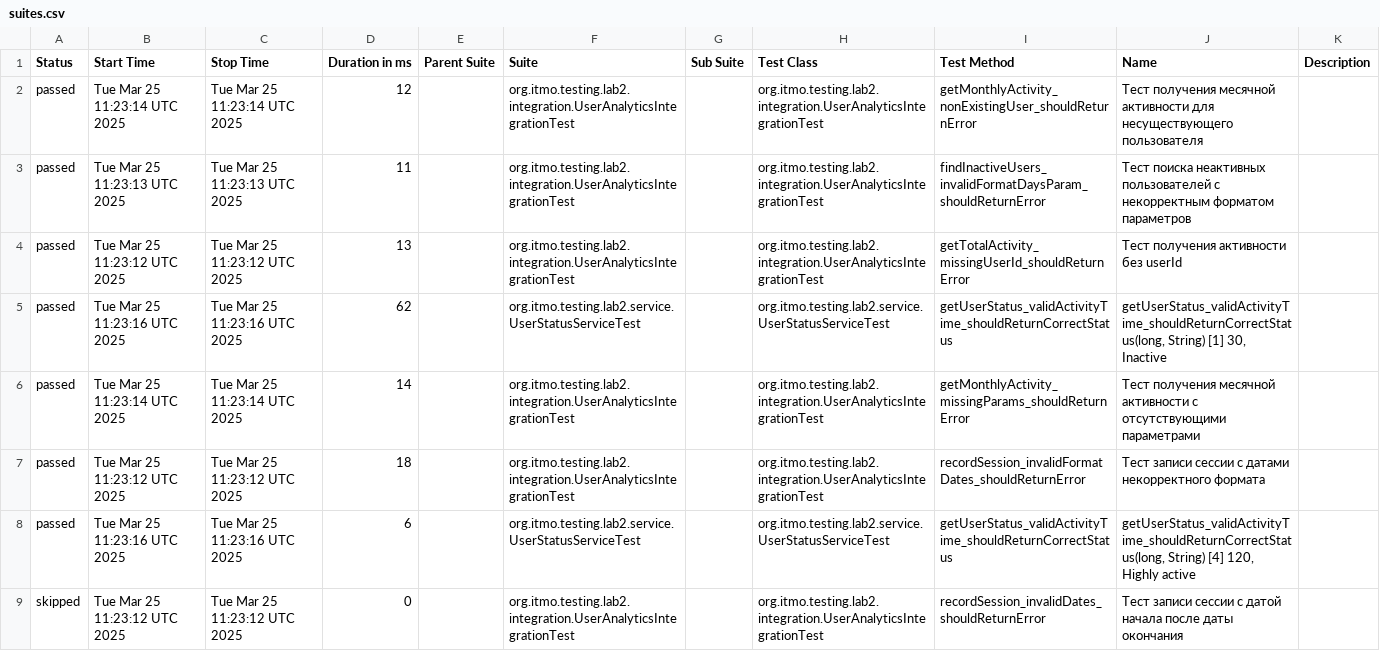
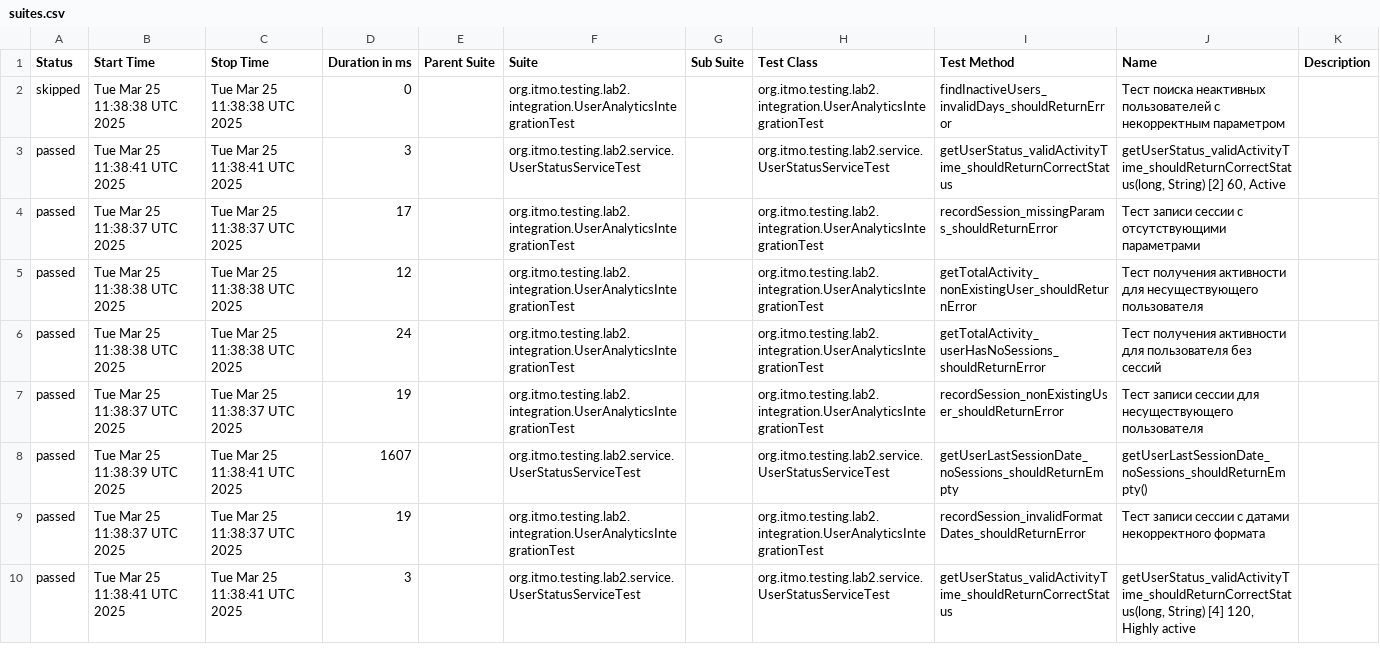
Before and after one commit to vevasilev/software-testing-lab-3-vevasilev-public, a CSV file: allureReport/data/suites.csv, drawn as a sheet; only a part is shown; the diff covers the shown part only.

```diff
--- a/allureReport/data/suites.csv
+++ b/allureReport/data/suites.csv
@@ -1,9 +1,10 @@
 "Status","Start Time","Stop Time","Duration in ms","Parent Suite","Suite","Sub Suite","Test Class","Test Method","Name","Description"
-"passed","Tue Mar 25 11:23:14 UTC 2025","Tue Mar 25 11:23:14 UTC 2025","12","","org.itmo.testing.lab2.integration.UserAnalyticsIntegrationTest","","org.itmo.testing.lab2.integration.UserAnalyticsIntegrationTest","getMonthlyActivity_nonExistingUser_shouldReturnError","Тест получения месячной активности для несуществующего пользователя",""
-"passed","Tue Mar 25 11:23:13 UTC 2025","Tue Mar 25 11:23:13 UTC 2025","11","","org.itmo.testing.lab2.integration.UserAnalyticsIntegrationTest","","org.itmo.testing.lab2.integration.UserAnalyticsIntegrationTest","findInactiveUsers_invalidFormatDaysParam_shouldReturnError","Тест поиска неактивных пользователей с некорректным форматом параметров",""
-"passed","Tue Mar 25 11:23:12 UTC 2025","Tue Mar 25 11:23:12 UTC 2025","13","","org.itmo.testing.lab2.integration.UserAnalyticsIntegrationTest","","org.itmo.testing.lab2.integration.UserAnalyticsIntegrationTest","getTotalActivity_missingUserId_shouldReturnError","Тест получения активности без userId",""
-"passed","Tue Mar 25 11:23:16 UTC 2025","Tue Mar 25 11:23:16 UTC 2025","62","","org.itmo.testing.lab2.service.UserStatusServiceTest","","org.itmo.testing.lab2.service.UserStatusServiceTest","getUserStatus_validActivityTime_shouldReturnCorrectStatus","getUserStatus_validActivityTime_shouldReturnCorrectStatus(long, String) [1] 30, Inactive",""
-"passed","Tue Mar 25 11:23:14 UTC 2025","Tue Mar 25 11:23:14 UTC 2025","14","","org.itmo.testing.lab2.integration.UserAnalyticsIntegrationTest","","org.itmo.testing.lab2.integration.UserAnalyticsIntegrationTest","getMonthlyActivity_missingParams_shouldReturnError","Тест получения месячной активности с отсутствующими параметрами",""
-"passed","Tue Mar 25 11:23:12 UTC 2025","Tue Mar 25 11:23:12 UTC 2025","18","","org.itmo.testing.lab2.integration.UserAnalyticsIntegrationTest","","org.itmo.testing.lab2.integration.UserAnalyticsIntegrationTest","recordSession_invalidFormatDates_shouldReturnError","Тест записи сессии с датами некорректного формата",""
-"passed","Tue Mar 25 11:23:16 UTC 2025","Tue Mar 25 11:23:16 UTC 2025","6","","org.itmo.testing.lab2.service.UserStatusServiceTest","","org.itmo.testing.lab2.service.UserStatusServiceTest","getUserStatus_validActivityTime_shouldReturnCorrectStatus","getUserStatus_validActivityTime_shouldReturnCorrectStatus(long, String) [4] 120, Highly active",""
-"skipped","Tue Mar 25 11:23:12 UTC 2025","Tue Mar 25 11:23:12 UTC 2025","0","","org.itmo.testing.lab2.integration.UserAnalyticsIntegrationTest","","org.itmo.testing.lab2.integration.UserAnalyticsIntegrationTest","recordSession_invalidDates_shouldReturnError","Тест записи сессии с датой начала после даты окончания",""
+"skipped","Tue Mar 25 11:38:38 UTC 2025","Tue Mar 25 11:38:38 UTC 2025","0","","org.itmo.testing.lab2.integration.UserAnalyticsIntegrationTest","","org.itmo.testing.lab2.integration.UserAnalyticsIntegrationTest","findInactiveUsers_invalidDays_shouldReturnError","Тест поиска неактивных пользователей с некорректным параметром",""
+"passed","Tue Mar 25 11:38:41 UTC 2025","Tue Mar 25 11:38:41 UTC 2025","3","","org.itmo.testing.lab2.service.UserStatusServiceTest","","org.itmo.testing.lab2.service.UserStatusServiceTest","getUserStatus_validActivityTime_shouldReturnCorrectStatus","getUserStatus_validActivityTime_shouldReturnCorrectStatus(long, String) [2] 60, Active",""
+"passed","Tue Mar 25 11:38:37 UTC 2025","Tue Mar 25 11:38:37 UTC 2025","17","","org.itmo.testing.lab2.integration.UserAnalyticsIntegrationTest","","org.itmo.testing.lab2.integration.UserAnalyticsIntegrationTest","recordSession_missingParams_shouldReturnError","Тест записи сессии с отсутствующими параметрами",""
+"passed","Tue Mar 25 11:38:38 UTC 2025","Tue Mar 25 11:38:38 UTC 2025","12","","org.itmo.testing.lab2.integration.UserAnalyticsIntegrationTest","","org.itmo.testing.lab2.integration.UserAnalyticsIntegrationTest","getTotalActivity_nonExistingUser_shouldReturnError","Тест получения активности для несуществующего пользователя",""
+"passed","Tue Mar 25 11:38:38 UTC 2025","Tue Mar 25 11:38:38 UTC 2025","24","","org.itmo.testing.lab2.integration.UserAnalyticsIntegrationTest","","org.itmo.testing.lab2.integration.UserAnalyticsIntegrationTest","getTotalActivity_userHasNoSessions_shouldReturnError","Тест получения активности для пользователя без сессий",""
+"passed","Tue Mar 25 11:38:37 UTC 2025","Tue Mar 25 11:38:37 UTC 2025","19","","org.itmo.testing.lab2.integration.UserAnalyticsIntegrationTest","","org.itmo.testing.lab2.integration.UserAnalyticsIntegrationTest","recordSession_nonExistingUser_shouldReturnError","Тест записи сессии для несуществующего пользователя",""
+"passed","Tue Mar 25 11:38:39 UTC 2025","Tue Mar 25 11:38:41 UTC 2025","1607","","org.itmo.testing.lab2.service.UserStatusServiceTest","","org.itmo.testing.lab2.service.UserStatusServiceTest","getUserLastSessionDate_noSessions_shouldReturnEmpty","getUserLastSessionDate_noSessions_shouldReturnEmpty()",""
+"passed","Tue Mar 25 11:38:37 UTC 2025","Tue Mar 25 11:38:37 UTC 2025","19","","org.itmo.testing.lab2.integration.UserAnalyticsIntegrationTest","","org.itmo.testing.lab2.integration.UserAnalyticsIntegrationTest","recordSession_invalidFormatDates_shouldReturnError","Тест записи сессии с датами некорректного формата",""
+"passed","Tue Mar 25 11:38:41 UTC 2025","Tue Mar 25 11:38:41 UTC 2025","3","","org.itmo.testing.lab2.service.UserStatusServiceTest","","org.itmo.testing.lab2.service.UserStatusServiceTest","getUserStatus_validActivityTime_shouldReturnCorrectStatus","getUserStatus_validActivityTime_shouldReturnCorrectStatus(long, String) [4] 120, Highly active",""
```
Also changed, not shown: 3 added rows, 4 removed rows and 68 edited cells elsewhere in this file, 41 other files.
